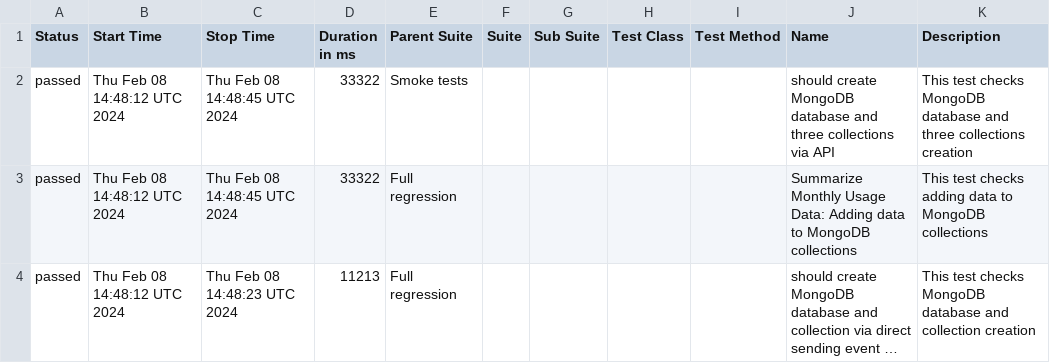
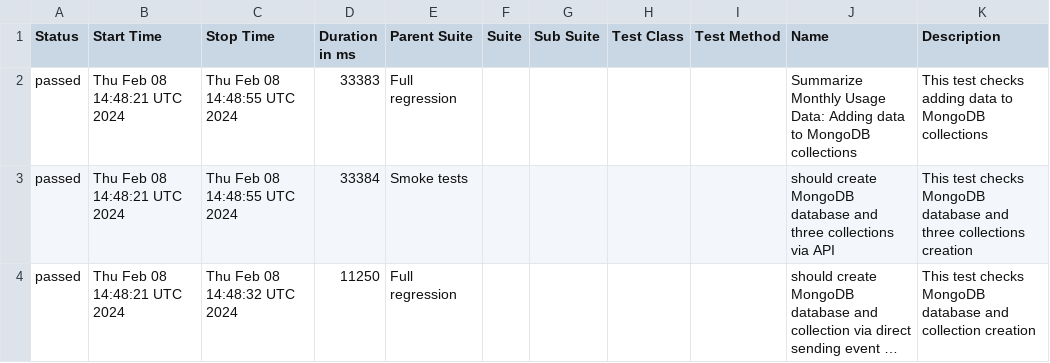
Before and after one commit to studyNewTrendsInAutomatedTesting/jestAllureResults, a CSV file: data/suites.csv, drawn as a sheet; long unchanged cells end in …; removed rows and columns are numbered as before the commit, all else as after; the diff names each change by its address in the sheet, - before the commit and + after, or states it on an @@ line.

Commit message:
deploy: studyNewTrendsInAutomatedTesting/applicationToTestFromDockerCompose@f397da01c987262784dde59b0e60f1d9b425fec6

```diff
--- a/data/suites.csv
+++ b/data/suites.csv
-row 2: passed | Thu Feb 08 14:48:12 UTC 2024 | Thu Feb 08 14:48:45 UTC 2024 | 33322 | Smoke tests |  |  |  |  | should create MongoDB database and three collections via API | This test checks MongoDB database and three collections creation
-B2 (Start Time): Thu Feb 08 14:48:12 UTC 2024
+B2 (Start Time): Thu Feb 08 14:48:21 UTC 2024
-C2 (Stop Time): Thu Feb 08 14:48:45 UTC 2024
+C2 (Stop Time): Thu Feb 08 14:48:55 UTC 2024
-D2 (Duration in ms): 33322
+D2 (Duration in ms): 33383
+row 3: passed | Thu Feb 08 14:48:21 UTC 2024 | Thu Feb 08 14:48:55 UTC 2024 | 33384 | Smoke tests |  |  |  |  | should create MongoDB database and three collections via API | This test checks MongoDB database and three collections creation
-B4 (Start Time): Thu Feb 08 14:48:12 UTC 2024
+B4 (Start Time): Thu Feb 08 14:48:21 UTC 2024
-C4 (Stop Time): Thu Feb 08 14:48:23 UTC 2024
+C4 (Stop Time): Thu Feb 08 14:48:32 UTC 2024
-D4 (Duration in ms): 11213
+D4 (Duration in ms): 11250
```
Also changed, not shown: 20 other files.
